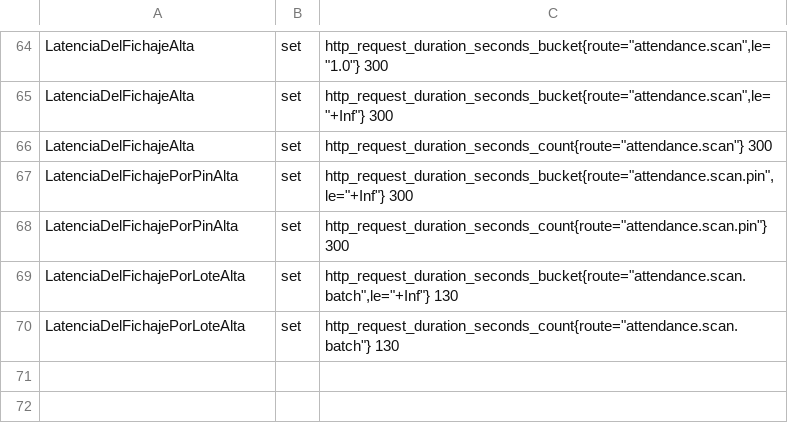
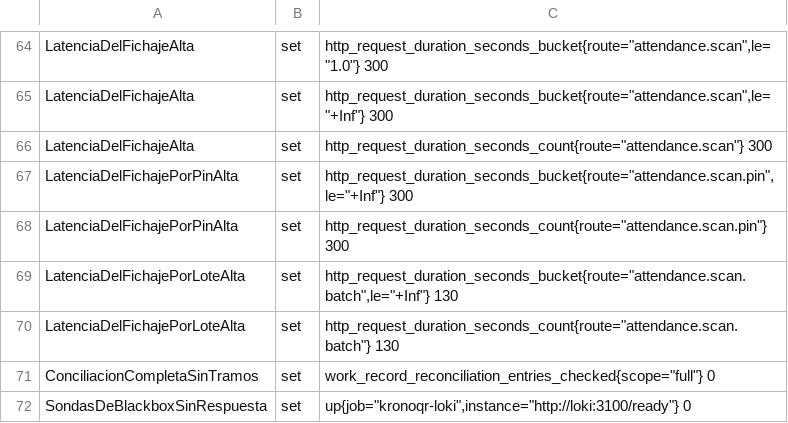
Before and after one commit to BorjaPeonSaiz/KronoQR, a TSV file: infra/drill/faults.tsv, drawn as a sheet; only a part is shown, gaps mark what is left out; the diff names each change by its address in the sheet, - before the commit and + after, or states it on an @@ line.

```diff
--- a/infra/drill/faults.tsv
+++ b/infra/drill/faults.tsv
+row 71: ConciliacionCompletaSinTramos | set | work_record_reconciliation_entries_checked{scope="full"} 0
+row 72: SondasDeBlackboxSinRespuesta | set | up{job="kronoqr-loki",instance="http://loki:3100/ready"} 0
```
Also changed, not shown: 13 other files.
